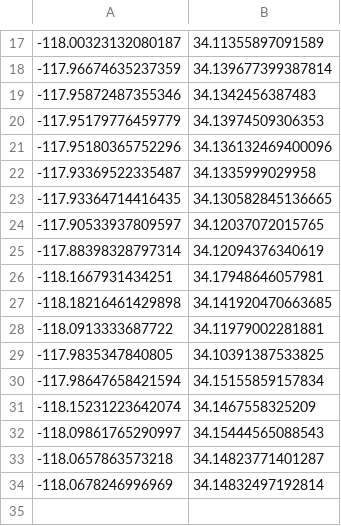
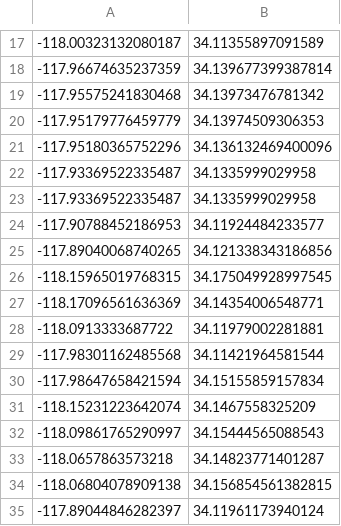
Before and after one commit to ahoyaharr/tmdd_network, a CSV file: aimsun_samples.csv, drawn as a sheet; only a part is shown, gaps mark what is left out.

```diff
--- a/aimsun_samples.csv
+++ b/aimsun_samples.csv
@@ -18,3 +18,3 @@
 -117.96674635237359, 34.139677399387814
--117.95872487355346, 34.1342456387483
+-117.95575241830468, 34.13973476781342
 -117.95179776459779, 34.13974509306353
@@ -22,9 +22,9 @@
 -117.93369522335487, 34.1335999029958
--117.93364714416435, 34.130582845136665
--117.90533937809597, 34.12037072015765
--117.88398328797314, 34.12094376340619
--118.1667931434251, 34.17948646057981
--118.18216461429898, 34.141920470663685
+-117.93369522335487, 34.1335999029958
+-117.90788452186953, 34.11924484233577
+-117.89040068740265, 34.121338343186856
+-118.15965019768315, 34.175049928997545
+-118.17096561636369, 34.14354006548771
 -118.0913333687722, 34.11979002281881
--117.9835347840805, 34.10391387533825
+-117.98301162485568, 34.11421964581544
 -117.98647658421594, 34.15155859157834
@@ -33,2 +33,3 @@
 -118.0657863573218, 34.14823771401287
--118.0678246996969, 34.14832497192814
+-118.06804078909138, 34.156854561382815
+-117.89044846282397, 34.11961173940124
```
Also changed, not shown: google_samples.csv.
